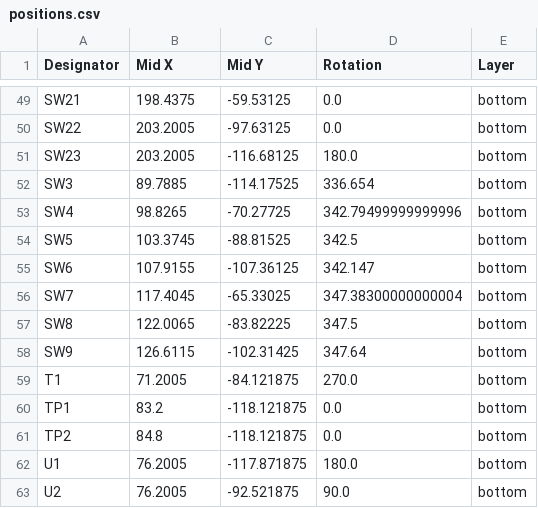
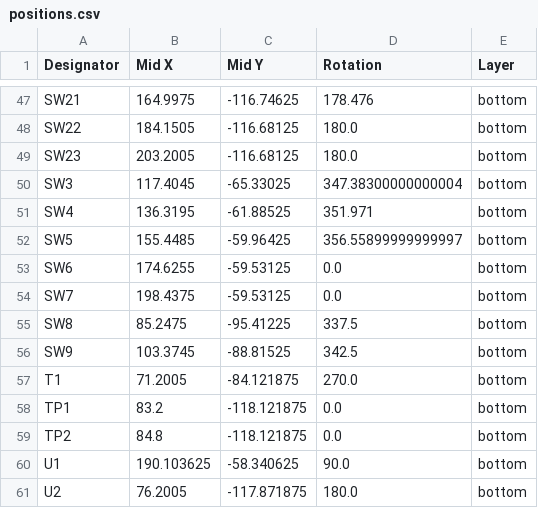
Before and after one commit to hringdrifi/bifrost, a CSV file: pcb/right_kicad/production/positions.csv, drawn as a sheet; only a part is shown, gaps mark what is left out; addresses are those after the commit; the diff covers the shown part only; the diff names each change by its address in the sheet, - before the commit and + after, or states it on an @@ line.

```diff
--- a/pcb/right_kicad/production/positions.csv
+++ b/pcb/right_kicad/production/positions.csv
-B47 (Mid X): 198.4375
+B47 (Mid X): 164.9975
-C47 (Mid Y): -59.53125
+C47 (Mid Y): -116.74625
-D47 (Rotation): 0.0
+D47 (Rotation): 178.476
-B48 (Mid X): 203.2005
+B48 (Mid X): 184.1505
-C48 (Mid Y): -97.63125
+C48 (Mid Y): -116.68125
-D48 (Rotation): 0.0
+D48 (Rotation): 180.0
-B50 (Mid X): 89.7885
+B50 (Mid X): 117.4045
-C50 (Mid Y): -114.17525
+C50 (Mid Y): -65.33025
-D50 (Rotation): 336.654
+D50 (Rotation): 347.38300000000004
-B51 (Mid X): 98.8265
+B51 (Mid X): 136.3195
-C51 (Mid Y): -70.27725
+C51 (Mid Y): -61.88525
-D51 (Rotation): 342.79499999999996
+D51 (Rotation): 351.971
-B52 (Mid X): 103.3745
+B52 (Mid X): 155.4485
-C52 (Mid Y): -88.81525
+C52 (Mid Y): -59.96425
-D52 (Rotation): 342.5
+D52 (Rotation): 356.55899999999997
-B53 (Mid X): 107.9155
+B53 (Mid X): 174.6255
-C53 (Mid Y): -107.36125
+C53 (Mid Y): -59.53125
-D53 (Rotation): 342.147
+D53 (Rotation): 0.0
-B54 (Mid X): 117.4045
+B54 (Mid X): 198.4375
-C54 (Mid Y): -65.33025
+C54 (Mid Y): -59.53125
-D54 (Rotation): 347.38300000000004
+D54 (Rotation): 0.0
-B55 (Mid X): 122.0065
+B55 (Mid X): 85.2475
-C55 (Mid Y): -83.82225
+C55 (Mid Y): -95.41225
-D55 (Rotation): 347.5
+D55 (Rotation): 337.5
-B56 (Mid X): 126.6115
+B56 (Mid X): 103.3745
-C56 (Mid Y): -102.31425
+C56 (Mid Y): -88.81525
-D56 (Rotation): 347.64
+D56 (Rotation): 342.5
-B60 (Mid X): 76.2005
+B60 (Mid X): 190.103625
-C60 (Mid Y): -117.871875
+C60 (Mid Y): -58.340625
-D60 (Rotation): 180.0
+D60 (Rotation): 90.0
-C61 (Mid Y): -92.521875
+C61 (Mid Y): -117.871875
-D61 (Rotation): 90.0
+D61 (Rotation): 180.0
```
Also changed, not shown: 2 removed rows and 76 edited cells elsewhere in this file, pcb/right_kicad/production/bom.csv, pcb/right_kicad/production/designators.csv, 3 other files.
